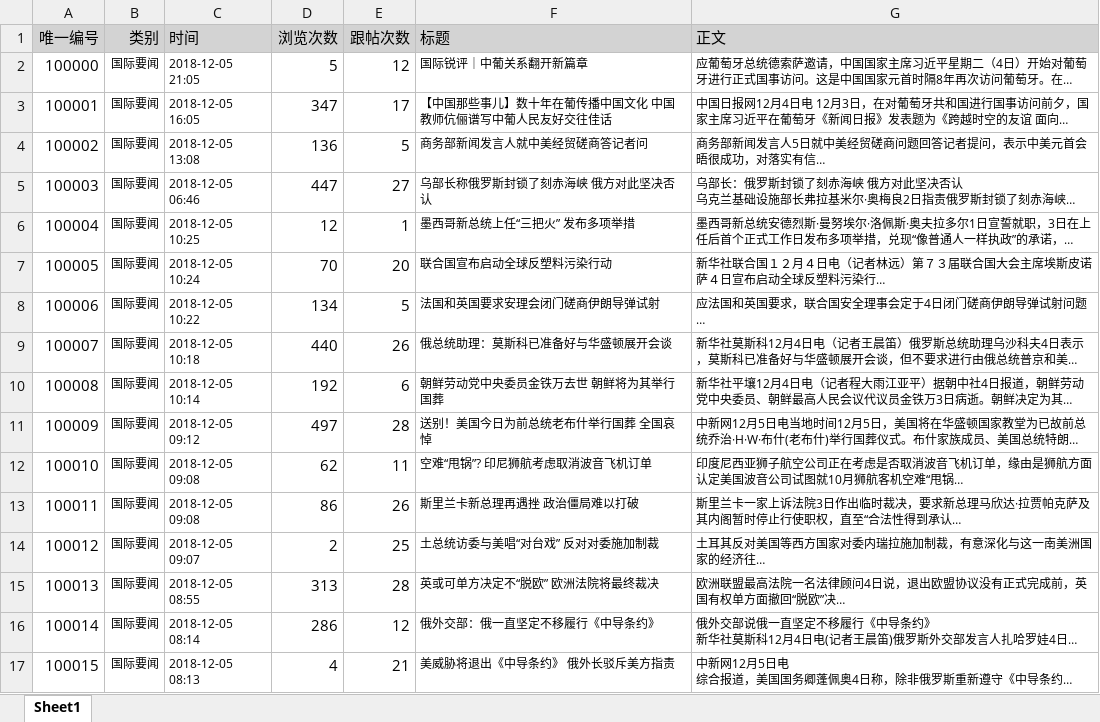
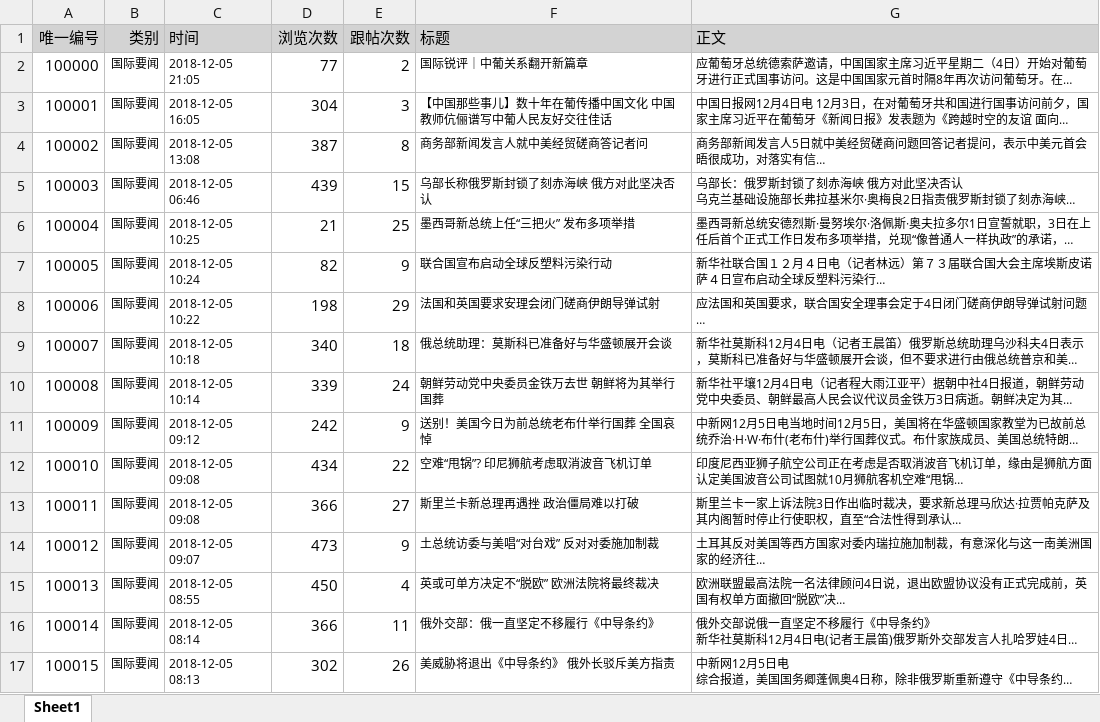
Before and after one commit to microw/NewsRecSys, an Excel workbook: NewsRec/z-others/data/original/1-国际要闻国际频道光明网.xlsx, sheet Sheet1, drawn as a sheet; only a part is shown; long unchanged cells end in …; values as stored, in another font and other column widths than the file's, no borders; the diff covers the shown part only; the diff names each change by its address in the sheet, - before the commit and + after, or states it on an @@ line.

```diff
--- a/NewsRec/z-others/data/original/1-国际要闻国际频道光明网.xlsx (sheet Sheet1)
+++ b/NewsRec/z-others/data/original/1-国际要闻国际频道光明网.xlsx (sheet Sheet1)
-D2 (浏览次数): 5
+D2 (浏览次数): 77
-E2 (跟帖次数): 12
+E2 (跟帖次数): 2
-D3 (浏览次数): 347
+D3 (浏览次数): 304
-E3 (跟帖次数): 17
+E3 (跟帖次数): 3
-D4 (浏览次数): 136
+D4 (浏览次数): 387
-E4 (跟帖次数): 5
+E4 (跟帖次数): 8
-D5 (浏览次数): 447
+D5 (浏览次数): 439
-E5 (跟帖次数): 27
+E5 (跟帖次数): 15
-D6 (浏览次数): 12
+D6 (浏览次数): 21
-E6 (跟帖次数): 1
+E6 (跟帖次数): 25
-D7 (浏览次数): 70
+D7 (浏览次数): 82
-E7 (跟帖次数): 20
+E7 (跟帖次数): 9
-D8 (浏览次数): 134
+D8 (浏览次数): 198
-E8 (跟帖次数): 5
+E8 (跟帖次数): 29
-D9 (浏览次数): 440
+D9 (浏览次数): 340
-E9 (跟帖次数): 26
+E9 (跟帖次数): 18
-D10 (浏览次数): 192
+D10 (浏览次数): 339
-E10 (跟帖次数): 6
+E10 (跟帖次数): 24
-D11 (浏览次数): 497
+D11 (浏览次数): 242
-E11 (跟帖次数): 28
+E11 (跟帖次数): 9
-D12 (浏览次数): 62
+D12 (浏览次数): 434
-E12 (跟帖次数): 11
+E12 (跟帖次数): 22
-D13 (浏览次数): 86
+D13 (浏览次数): 366
-E13 (跟帖次数): 26
+E13 (跟帖次数): 27
-D14 (浏览次数): 2
+D14 (浏览次数): 473
-E14 (跟帖次数): 25
+E14 (跟帖次数): 9
-D15 (浏览次数): 313
+D15 (浏览次数): 450
-E15 (跟帖次数): 28
+E15 (跟帖次数): 4
-D16 (浏览次数): 286
+D16 (浏览次数): 366
-E16 (跟帖次数): 12
+E16 (跟帖次数): 11
-D17 (浏览次数): 4
+D17 (浏览次数): 302
-E17 (跟帖次数): 21
+E17 (跟帖次数): 26
```
Also changed, not shown: other rows of this sheet, NewsRec/z-others/data/original/5-社会活动公益频道光明网.xlsx, NewsRec/z-others/data/original/6-书评光明网.xlsx, 32 other files.
